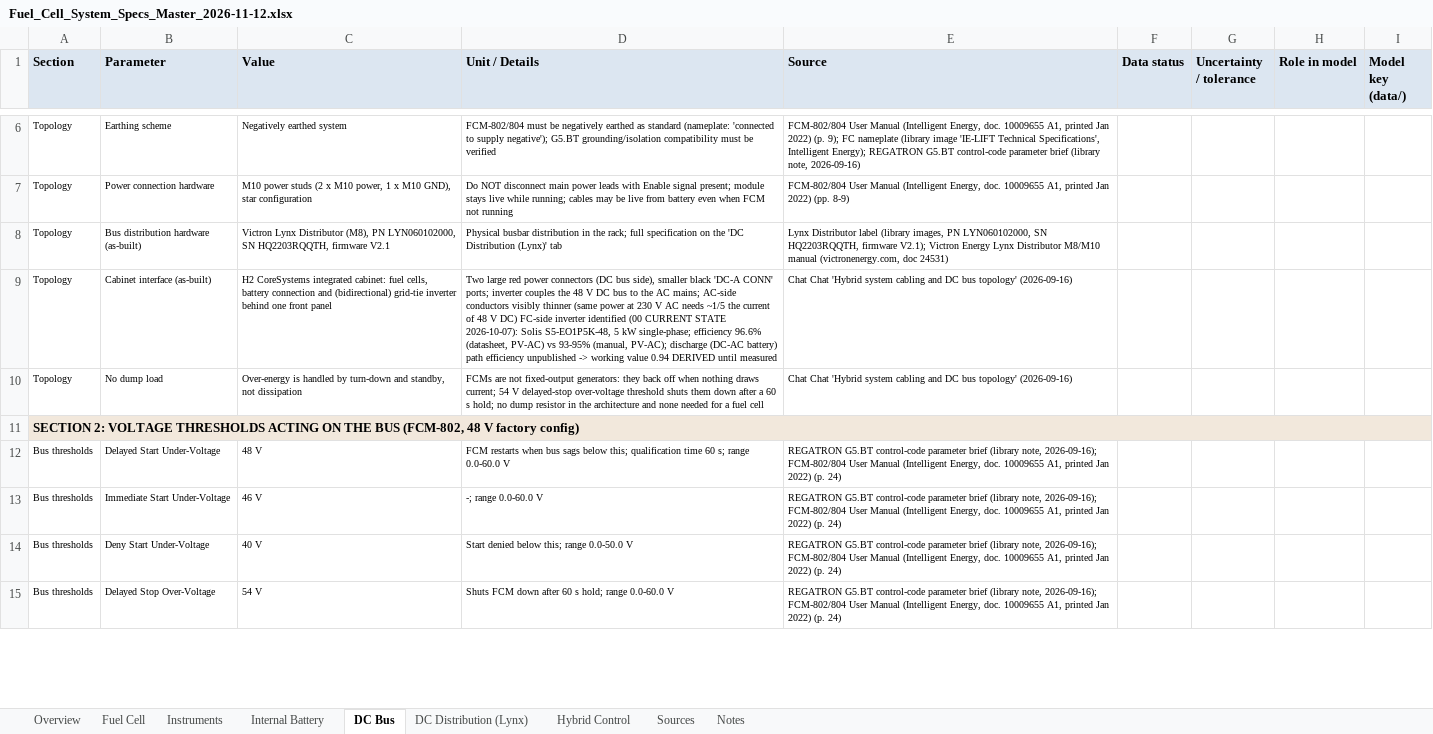
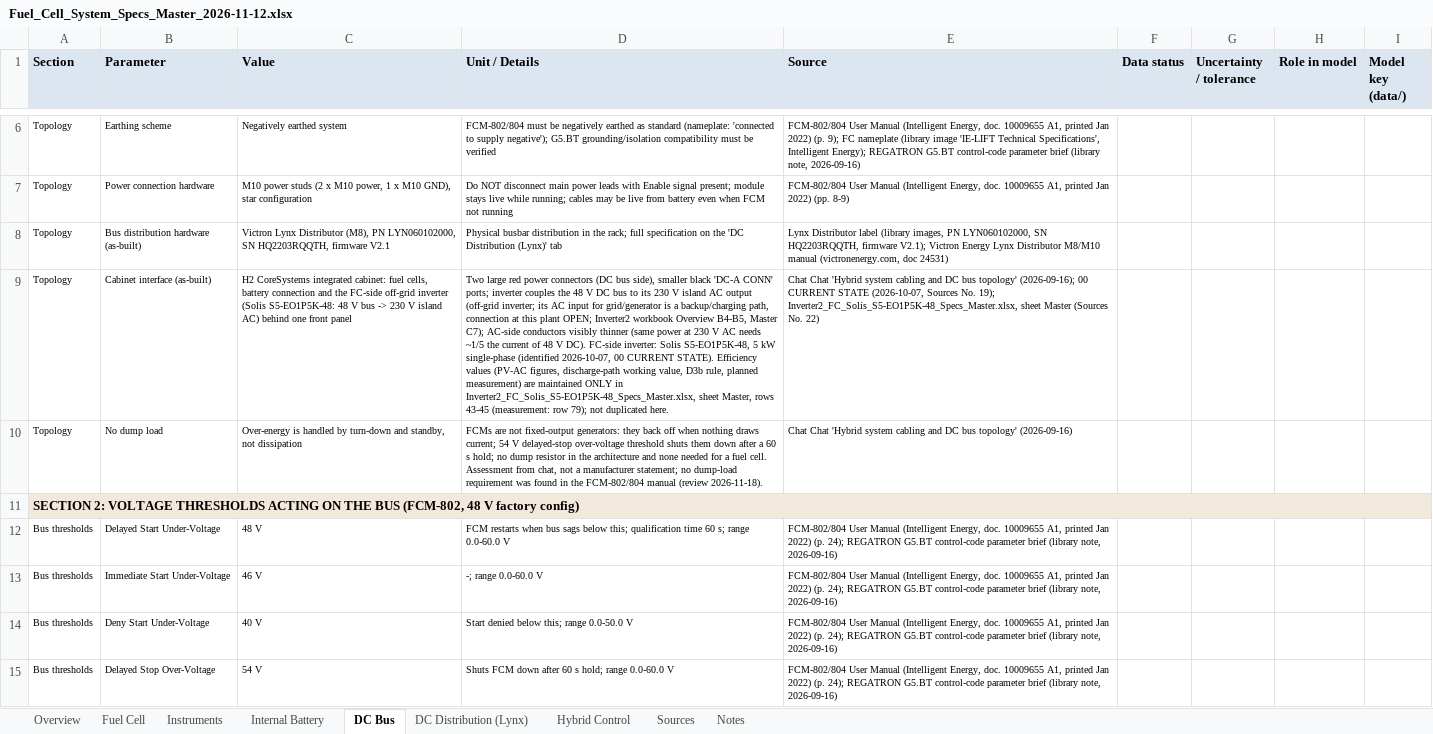
Before and after one commit to liorjaffe/Verlustmappe, an Excel workbook: plant/sources/Fuel_Cell_System_Specs_Master_2026-11-12.xlsx, sheet DC Bus, drawn as a sheet; only a part is shown, gaps mark what is left out; values as stored, in another font and other column widths than the file's, no borders; the diff covers the shown part only; the diff names each change by its address in the sheet, - before the commit and + after, or states it on an @@ line.

```diff
--- a/plant/sources/Fuel_Cell_System_Specs_Master_2026-11-12.xlsx (sheet DC Bus)
+++ b/plant/sources/Fuel_Cell_System_Specs_Master_2026-11-12.xlsx (sheet DC Bus)
-C9 (Value): …connection and (bidirectional) grid-tie inverter behind one…
+C9 (Value): …connection and the FC-side off-grid inverter (Solis S5-EO1P5K-48: 48 V bus -> 230 V island AC) behind one…
-D9 (Unit / Details): …bus to the AC mains; AC-side conductors visibly thinner (same power at 230 V AC needs ~1/5 the current of 48 V DC) FC-side inverter identified (00 CURRENT STATE 2026-10-07): Solis S5-EO1P5K-48, 5 kW single-phase; efficiency 96.6% (datasheet, PV-AC) vs 93-95% (manual, PV-AC); discharge (DC-AC battery) path efficiency unpublished -> working value 0.94 DERIVED until measured
+D9 (Unit / Details): …bus to its 230 V island AC output (off-grid inverter; its AC input for grid/generator is a backup/charging path, connection at this plant OPEN; Inverter2 workbook Overview B4-B5, Master C7); AC-side conductors visibly thinner (same power at 230 V AC needs ~1/5 the current of 48 V DC). FC-side inverter: Solis S5-EO1P5K-48, 5 kW single-phase (identified 2026-10-07, 00 CURRENT STATE). Efficiency values (PV-AC figures, discharge-path working value, D3b rule, planned measurement) are maintained ONLY in Inverter2_FC_Solis_S5-EO1P5K-48_Specs_Master.xlsx, sheet Master, rows 43-45 (measurement: row 79); not duplicated here.
-E9 (Source): …bus topology' (2026-09-16)
+E9 (Source): …bus topology' (2026-09-16); 00 CURRENT STATE (2026-10-07, Sources No. 19); Inverter2_FC_Solis_S5-EO1P5K-48_Specs_Master.xlsx, sheet Master (Sources No. 22)
-D10 (Unit / Details): …a fuel cell
+D10 (Unit / Details): …a fuel cell. Assessment from chat, not a manufacturer statement; no dump-load requirement was found in the FCM-802/804 manual (review 2026-11-18).
-E12:E15 (Source): REGATRON G5.BT control-code parameter brief (library note, 2026-09-16); FCM-802/804 User Manual (Intelligent Energy, doc. 10009655 A1, printed Jan 2022) (p. 24)
+E12:E15 (Source): FCM-802/804 User Manual (Intelligent Energy, doc. 10009655 A1, printed Jan 2022) (p. 24); REGATRON G5.BT control-code parameter brief (library note, 2026-09-16)
```
Also changed, not shown: 3 edited cells elsewhere in this sheet, sheet Internal Battery, sheet Sources, sheet Fuel Cell, sheet Hybrid Control, sheet Notes, sheet Overview, 2 more sheets, 2 other files.
